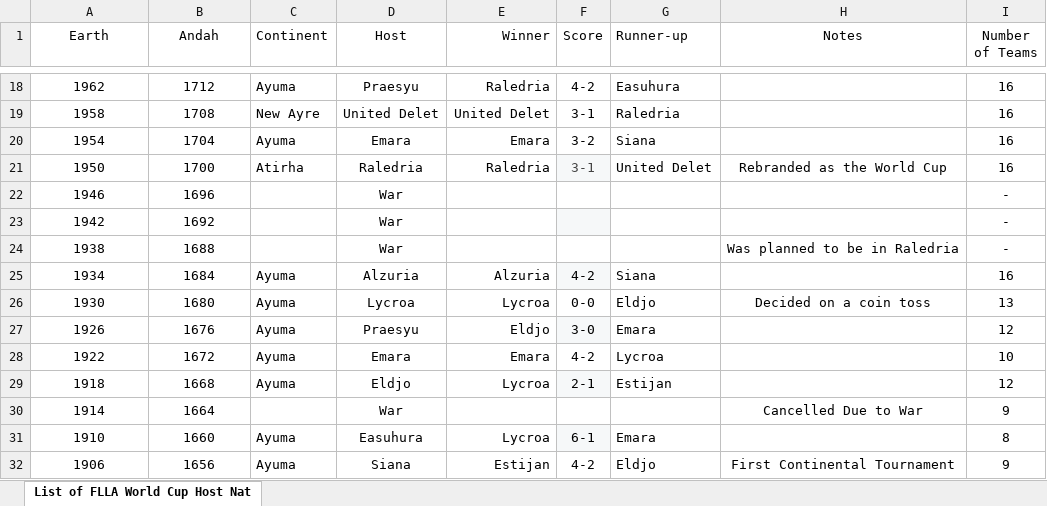
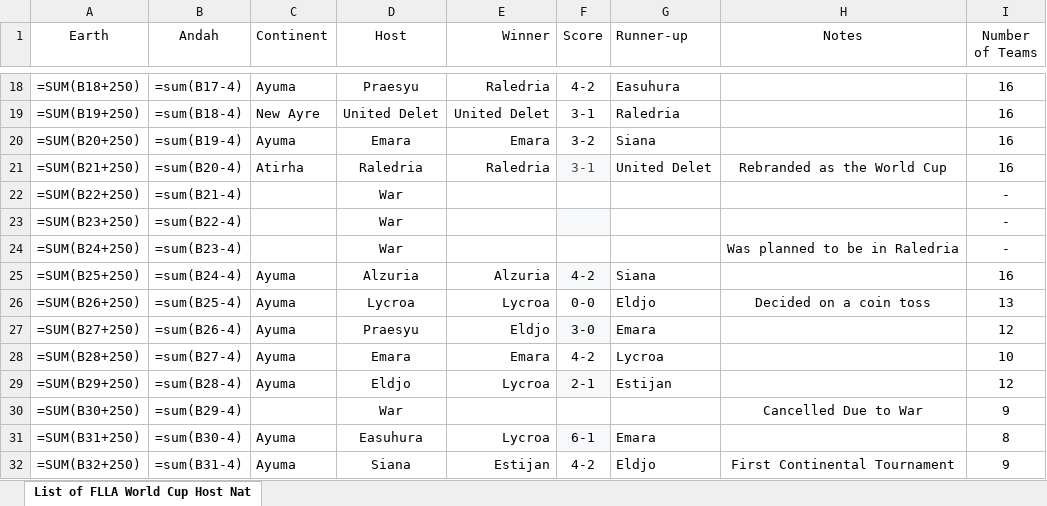
Before and after one commit to DJMaping/miraheze-local, an Excel workbook: data/List of FLLA World Cup Host Nations(1).xlsx, sheet List of FLLA World Cup Host Nat, drawn as a sheet; only a part is shown, gaps mark what is left out; values as stored, in another font and other column widths than the file's, no borders; formulas without a stored value are shown as written; charts and pictures and table styles not drawn; removed rows and columns are numbered as before the commit, all else as after; the diff covers the shown part only; the diff names each change by its address in the sheet, - before the commit and + after, or states it on an @@ line.

```diff
--- a/data/List of FLLA World Cup Host Nations(1).xlsx (sheet List of FLLA World Cup Host Nat)
+++ b/data/List of FLLA World Cup Host Nations(1).xlsx (sheet List of FLLA World Cup Host Nat)
-A18 (Earth): 1962
+A18 (Earth): =SUM(B18+250)
-B18 (Andah): 1712
+B18 (Andah): =sum(B17-4)
-A19 (Earth): 1958
+A19 (Earth): =SUM(B19+250)
-B19 (Andah): 1708
+B19 (Andah): =sum(B18-4)
-A20 (Earth): 1954
+A20 (Earth): =SUM(B20+250)
-B20 (Andah): 1704
+B20 (Andah): =sum(B19-4)
-A21 (Earth): 1950
+A21 (Earth): =SUM(B21+250)
-B21 (Andah): 1700
+B21 (Andah): =sum(B20-4)
-row 22: 1946 | 1696 |  | War |  |  |  |  | -
-A22 (Earth): 1942
+A22 (Earth): =SUM(B22+250)
-B22 (Andah): 1692
+B22 (Andah): =sum(B21-4)
-F22 fill: #F6F8F9
+F22 fill: none
+row 23: =SUM(B23+250) | =sum(B22-4) |  | War |  |  |  |  | -
-A24 (Earth): 1938
+A24 (Earth): =SUM(B24+250)
-B24 (Andah): 1688
+B24 (Andah): =sum(B23-4)
-A25 (Earth): 1934
+A25 (Earth): =SUM(B25+250)
-B25 (Andah): 1684
+B25 (Andah): =sum(B24-4)
-A26 (Earth): 1930
+A26 (Earth): =SUM(B26+250)
-B26 (Andah): 1680
+B26 (Andah): =sum(B25-4)
-A27 (Earth): 1926
+A27 (Earth): =SUM(B27+250)
-B27 (Andah): 1676
+B27 (Andah): =sum(B26-4)
-A28 (Earth): 1922
+A28 (Earth): =SUM(B28+250)
-B28 (Andah): 1672
+B28 (Andah): =sum(B27-4)
-A29 (Earth): 1918
+A29 (Earth): =SUM(B29+250)
-B29 (Andah): 1668
+B29 (Andah): =sum(B28-4)
-A30 (Earth): 1914
+A30 (Earth): =SUM(B30+250)
-B30 (Andah): 1664
+B30 (Andah): =sum(B29-4)
-A31 (Earth): 1910
+A31 (Earth): =SUM(B31+250)
-B31 (Andah): 1660
+B31 (Andah): =sum(B30-4)
-A32 (Earth): 1906
+A32 (Earth): =SUM(B32+250)
-B32 (Andah): 1656
+B32 (Andah): =sum(B31-4)
```
Also changed, not shown: 32 edited cells elsewhere in this sheet, charts or pictures, 12 other files.
